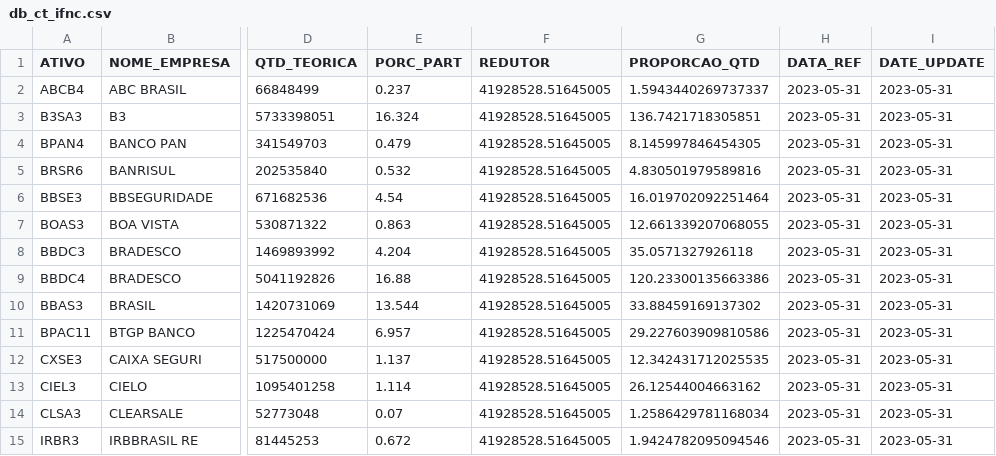
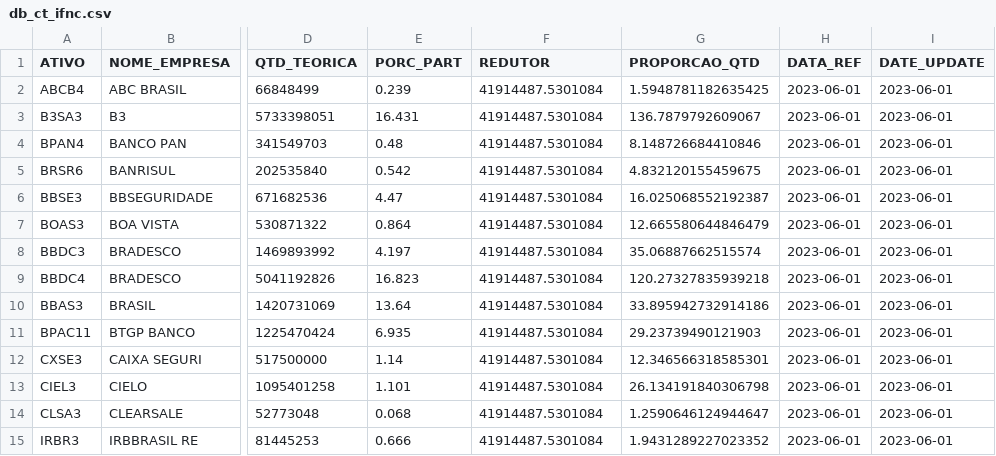
Before and after one commit to jnyjhow/portfolio_ds_mf, a CSV file: result/db_ct_ifnc.csv, drawn as a sheet; only a part is shown, gaps mark what is left out; the diff covers the shown part only; the diff names each change by its address in the sheet, - before the commit and + after, or states it on an @@ line.

```diff
--- a/result/db_ct_ifnc.csv
+++ b/result/db_ct_ifnc.csv
-E2 (PORC_PART): 0.237
+E2 (PORC_PART): 0.239
-F2:F15 (REDUTOR): 41928528.51645005
+F2:F15 (REDUTOR): 41914487.5301084
-G2 (PROPORCAO_QTD): 1.5943440269737337
+G2 (PROPORCAO_QTD): 1.5948781182635425
-H2:H15 (DATA_REF): 2023-05-31
+H2:H15 (DATA_REF): 2023-06-01
-I2:I15 (DATE_UPDATE): 2023-05-31
+I2:I15 (DATE_UPDATE): 2023-06-01
-E3 (PORC_PART): 16.324
+E3 (PORC_PART): 16.431
-G3 (PROPORCAO_QTD): 136.7421718305851
+G3 (PROPORCAO_QTD): 136.7879792609067
-E4 (PORC_PART): 0.479
+E4 (PORC_PART): 0.48
-G4 (PROPORCAO_QTD): 8.145997846454305
+G4 (PROPORCAO_QTD): 8.148726684410846
-E5 (PORC_PART): 0.532
+E5 (PORC_PART): 0.542
-G5 (PROPORCAO_QTD): 4.830501979589816
+G5 (PROPORCAO_QTD): 4.832120155459675
-E6 (PORC_PART): 4.54
+E6 (PORC_PART): 4.47
-G6 (PROPORCAO_QTD): 16.019702092251464
+G6 (PROPORCAO_QTD): 16.025068552192387
-E7 (PORC_PART): 0.863
+E7 (PORC_PART): 0.864
-G7 (PROPORCAO_QTD): 12.661339207068055
+G7 (PROPORCAO_QTD): 12.665580644846479
-E8 (PORC_PART): 4.204
+E8 (PORC_PART): 4.197
-G8 (PROPORCAO_QTD): 35.0571327926118
+G8 (PROPORCAO_QTD): 35.06887662515574
-E9 (PORC_PART): 16.88
+E9 (PORC_PART): 16.823
-G9 (PROPORCAO_QTD): 120.23300135663386
+G9 (PROPORCAO_QTD): 120.27327835939218
-E10 (PORC_PART): 13.544
+E10 (PORC_PART): 13.64
-G10 (PROPORCAO_QTD): 33.88459169137302
+G10 (PROPORCAO_QTD): 33.895942732914186
-E11 (PORC_PART): 6.957
+E11 (PORC_PART): 6.935
-G11 (PROPORCAO_QTD): 29.227603909810586
+G11 (PROPORCAO_QTD): 29.23739490121903
-E12 (PORC_PART): 1.137
+E12 (PORC_PART): 1.14
-G12 (PROPORCAO_QTD): 12.342431712025535
+G12 (PROPORCAO_QTD): 12.346566318585301
-E13 (PORC_PART): 1.114
+E13 (PORC_PART): 1.101
-G13 (PROPORCAO_QTD): 26.12544004663162
+G13 (PROPORCAO_QTD): 26.134191840306798
-E14 (PORC_PART): 0.07
+E14 (PORC_PART): 0.068
-G14 (PROPORCAO_QTD): 1.2586429781168034
+G14 (PROPORCAO_QTD): 1.2590646124944647
-E15 (PORC_PART): 0.672
+E15 (PORC_PART): 0.666
-G15 (PROPORCAO_QTD): 1.9424782095094546
+G15 (PROPORCAO_QTD): 1.9431289227023352
```
Also changed, not shown: 37 edited cells elsewhere in this file, result/db_ct_ibov.csv, result/db_ct_ibov_mod_setor.csv, 27 other files.
